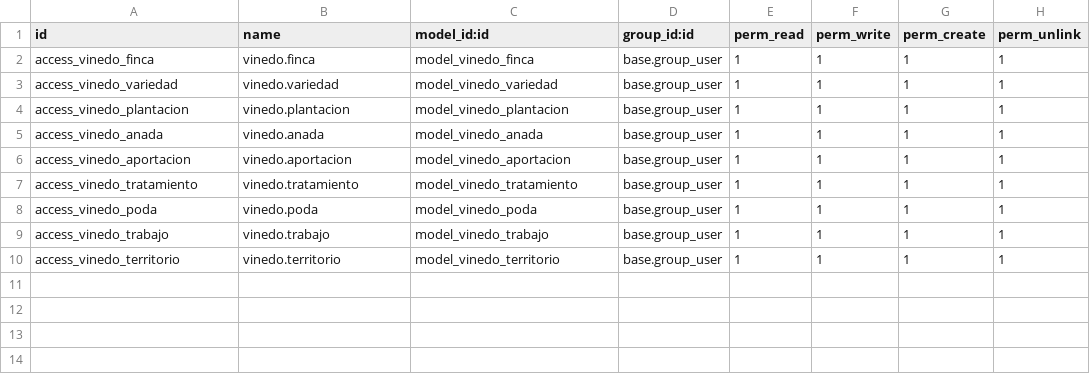
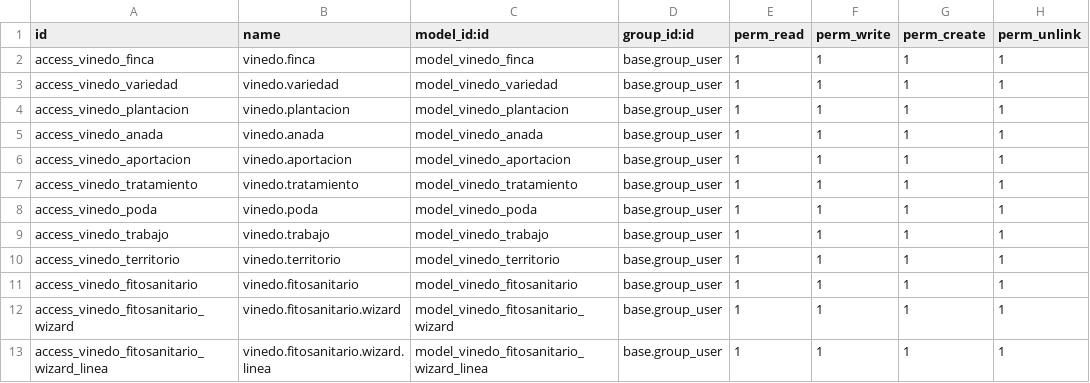
Before and after one commit to ToniSistemas/odoo_custom, a CSV file: vinedo_field_service/security/ir.model.access.csv, drawn as a sheet; the diff names each change by its address in the sheet, - before the commit and + after, or states it on an @@ line.

Commit message:
v1.6.0: Integración vademecum fitosanitarios MAPA
- Nuevo modelo vinedo.fitosanitario: catálogo de productos del Registro MAPA
  * Campos: num_registro, nombre, tituluar, formulado, funcion, materia_activa,
    estado, fecha_caducidad, observaciones, id_mapa, fecha_consulta
  * Botón 'Actualizar desde MAPA': recarga datos vía API de regfiweb
  * Botón 'Ver ficha en MAPA': abre portal oficial del Ministerio

- Wizard vinedo.fitosanitario.wizard: busca productos en el registro MAPA
  * Busca por nombre comercial usando /Productos/ProductosGrid endpoint
  * Muestra lista de resultados con num_registro, nombre, formulado, estado
  * Al 'Seleccionar' un producto: llama GetProductoById + SustanciasGrid +
    FuncionesGrid para obtener materia activa, tipo y fecha caducidad
  * Crea o actualiza el vinedo.fitosanitario y lo vincula al tratamiento

- Modelo Tratamiento ampliado:
  * Nuevo campo fitosanitario_id (Many2one a vinedo.fitosanitario)
  * Campos related readonly: materia_activa_info, funcion_info,
    estado_registro_info, fecha_caducidad_reg
  * Botón 'Consultar Registro MAPA' en el formulario standalone

- Nuevas vistas: lista/formulario de Fitosanitarios, formulario standalone de
  Tratamientos con ficha MAPA integrada, formulario del wizard
- Menús: Viñedo > Fitosanitarios (MAPA), Viñedo > Tratamientos
- Seguridad: accesos para los 3 nuevos modelos

```diff
--- a/vinedo_field_service/security/ir.model.access.csv
+++ b/vinedo_field_service/security/ir.model.access.csv
+row 11: access_vinedo_fitosanitario | vinedo.fitosanitario | model_vinedo_fitosanitario | base.group_user | 1 | 1 | 1 | 1
+row 12: access_vinedo_fitosanitario_wizard | vinedo.fitosanitario.wizard | model_vinedo_fitosanitario_wizard | base.group_user | 1 | 1 | 1 | 1
+row 13: access_vinedo_fitosanitario_wizard_linea | vinedo.fitosanitario.wizard.linea | model_vinedo_fitosanitario_wizard_linea | base.group_user | 1 | 1 | 1 | 1
```
Also changed, not shown: 3 other files.
